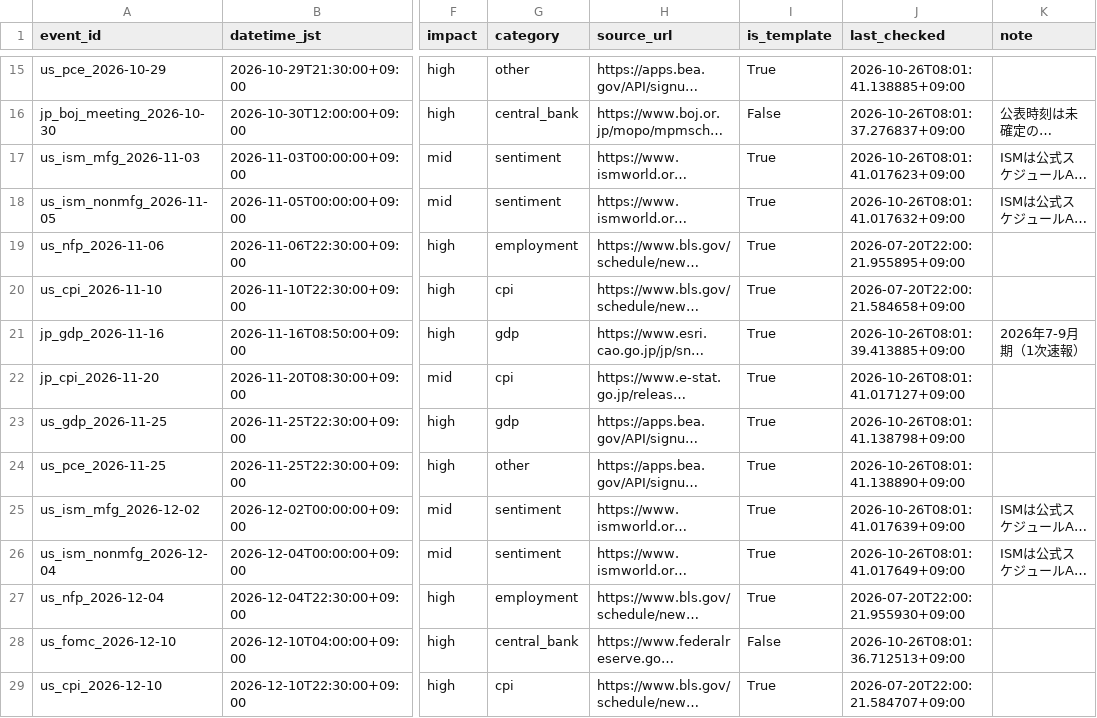
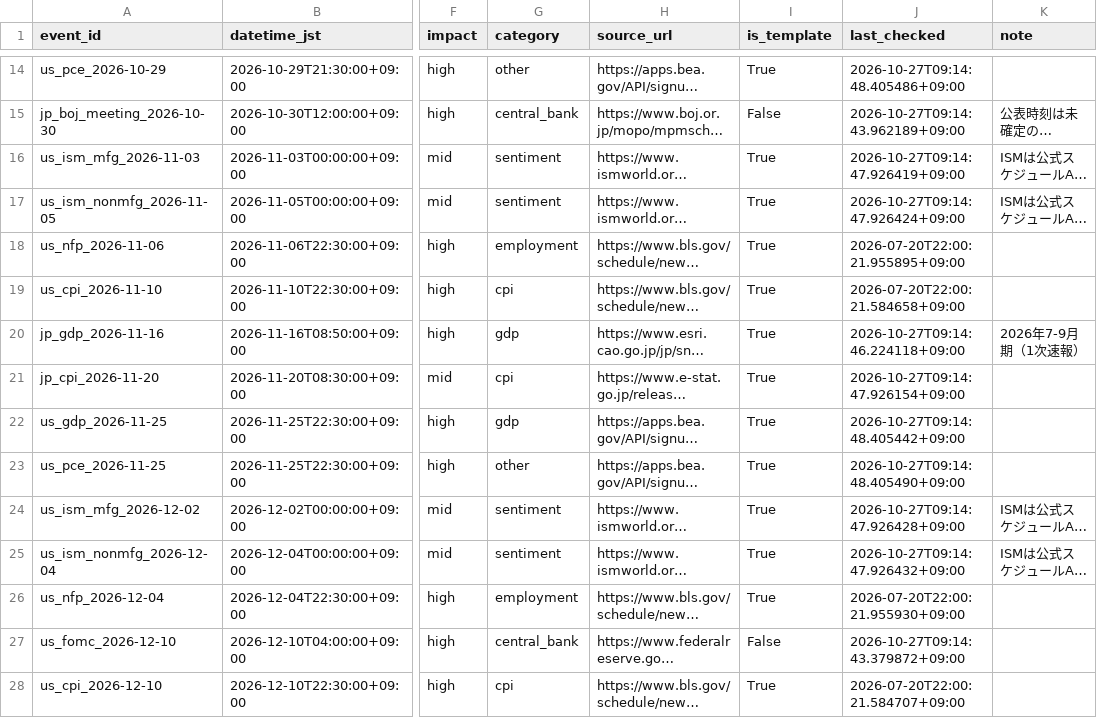
Before and after one commit to bizyusukef-ship-it/market-radar, a CSV file: event_master.csv, drawn as a sheet; only a part is shown, gaps mark what is left out; long unchanged cells end in …; addresses are those after the commit; the diff covers the shown part only; the diff names each change by its address in the sheet, - before the commit and + after, or states it on an @@ line.

```diff
--- a/event_master.csv
+++ b/event_master.csv
-J14 (last_checked): 2026-10-26T08:01:41.138885+09:00
+J14 (last_checked): 2026-10-27T09:14:48.405486+09:00
-J15 (last_checked): 2026-10-26T08:01:37.276837+09:00
+J15 (last_checked): 2026-10-27T09:14:43.962189+09:00
-J16 (last_checked): 2026-10-26T08:01:41.017623+09:00
+J16 (last_checked): 2026-10-27T09:14:47.926419+09:00
-J17 (last_checked): 2026-10-26T08:01:41.017632+09:00
+J17 (last_checked): 2026-10-27T09:14:47.926424+09:00
-J20 (last_checked): 2026-10-26T08:01:39.413885+09:00
+J20 (last_checked): 2026-10-27T09:14:46.224118+09:00
-J21 (last_checked): 2026-10-26T08:01:41.017127+09:00
+J21 (last_checked): 2026-10-27T09:14:47.926154+09:00
-J22 (last_checked): 2026-10-26T08:01:41.138798+09:00
+J22 (last_checked): 2026-10-27T09:14:48.405442+09:00
-J23 (last_checked): 2026-10-26T08:01:41.138890+09:00
+J23 (last_checked): 2026-10-27T09:14:48.405490+09:00
-J24 (last_checked): 2026-10-26T08:01:41.017639+09:00
+J24 (last_checked): 2026-10-27T09:14:47.926428+09:00
-J25 (last_checked): 2026-10-26T08:01:41.017649+09:00
+J25 (last_checked): 2026-10-27T09:14:47.926432+09:00
-J27 (last_checked): 2026-10-26T08:01:36.712513+09:00
+J27 (last_checked): 2026-10-27T09:14:43.379872+09:00
```
Also changed, not shown: 1 removed row and 60 edited cells elsewhere in this file, 3 other files.
